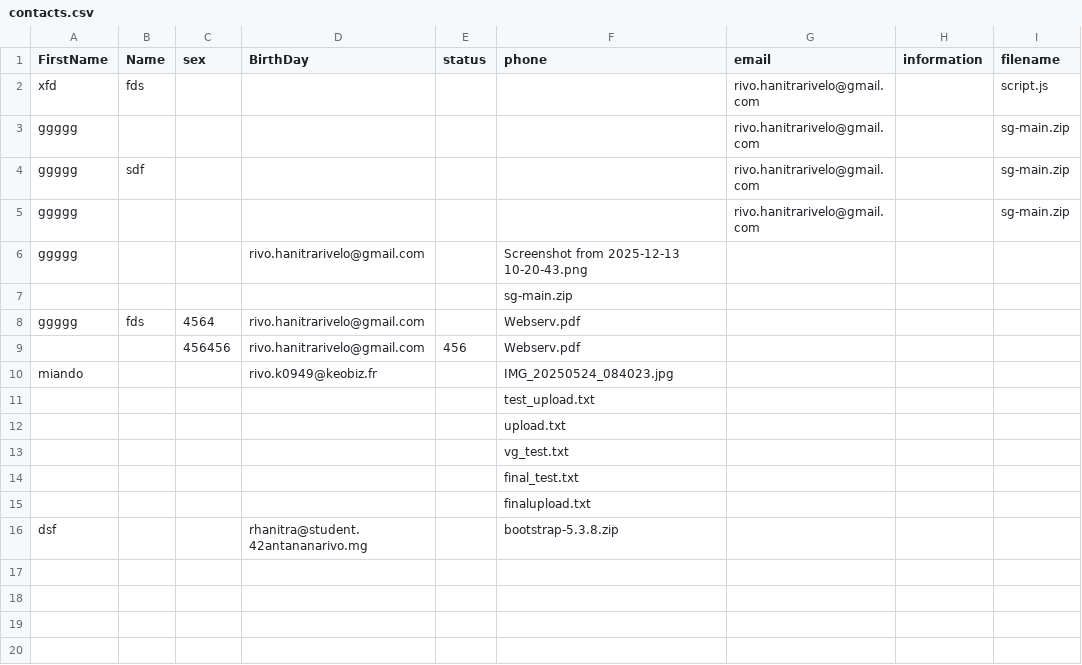
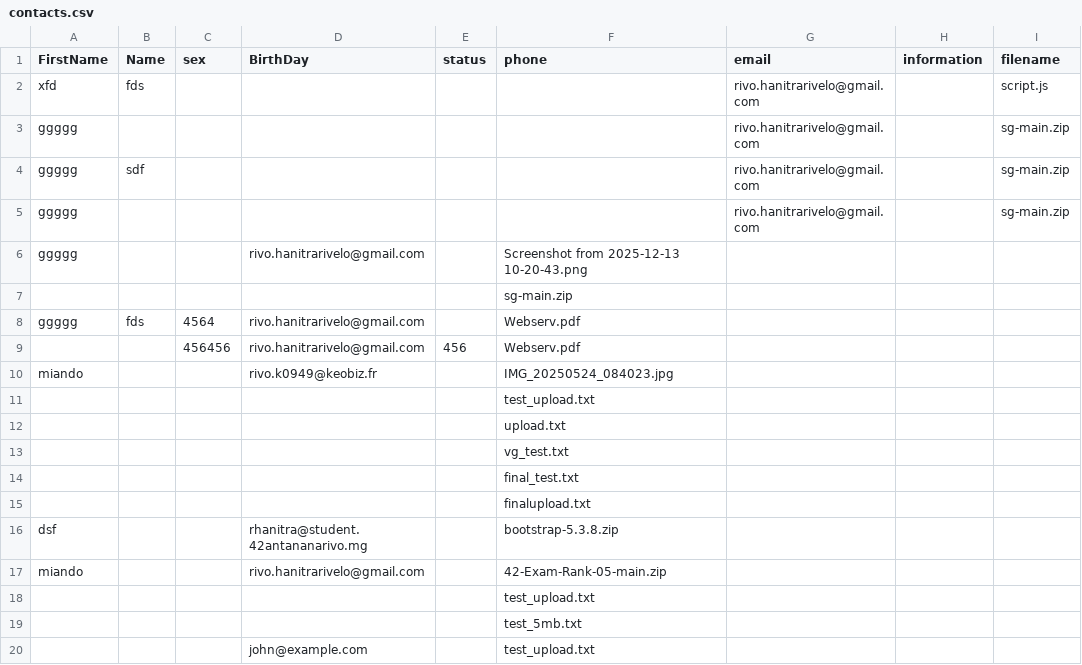
Before and after one commit to Safidy3/Webserv, a CSV file: webservrivo/servers/uploads/contacts.csv, drawn as a sheet; the diff names each change by its address in the sheet, - before the commit and + after, or states it on an @@ line.

```diff
--- a/webservrivo/servers/uploads/contacts.csv
+++ b/webservrivo/servers/uploads/contacts.csv
+row 17: miando |  |  | rivo.hanitrarivelo@gmail.com |  | 42-Exam-Rank-05-main.zip
+row 18:  |  |  |  |  | test_upload.txt
+row 19:  |  |  |  |  | test_5mb.txt
+row 20:  |  |  | john@example.com |  | test_upload.txt
```
Also changed, not shown: 9 other files.
